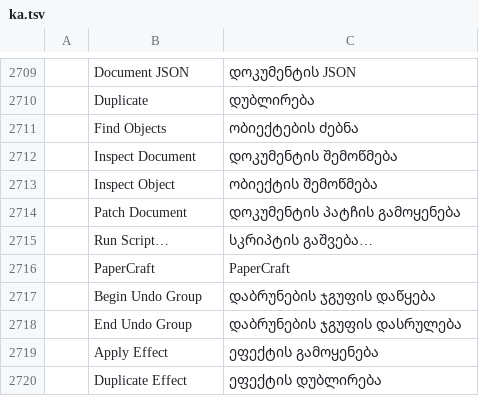
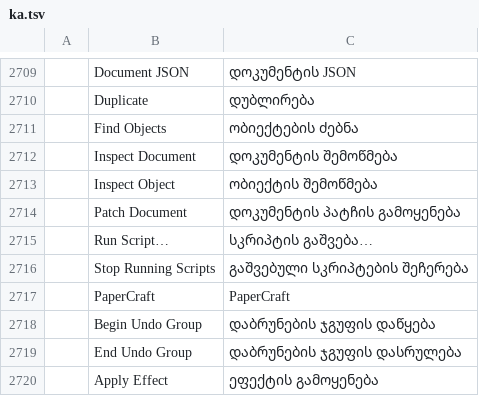
Before and after one commit to lehni/vectorcraft, a TSV file: crates/ui-egui/src/i18n/ka.tsv, drawn as a sheet; only a part is shown, gaps mark what is left out; the shorter side is filled out with more unchanged rows; the diff names each change by its address in the sheet, - before the commit and + after, or states it on an @@ line.

Commit message:
Scriptographer: scripts keep running, and see edits made while they run
A script with `onFrame` or an interval runs on after it returns, its frames written back as one undo step (`document.patch`'s `extend`), until Stop Running Scripts (Cmd+.). Before each frame, the project reloads what was edited outside the script.

```diff
--- a/crates/ui-egui/src/i18n/ka.tsv
+++ b/crates/ui-egui/src/i18n/ka.tsv
+row 2716:  | Stop Running Scripts | გაშვებული სკრიპტების შეჩერება
```
Also changed, not shown: crates/ui-egui/src/i18n/bg.tsv, crates/ui-egui/src/i18n/el.tsv, 31 other files.
